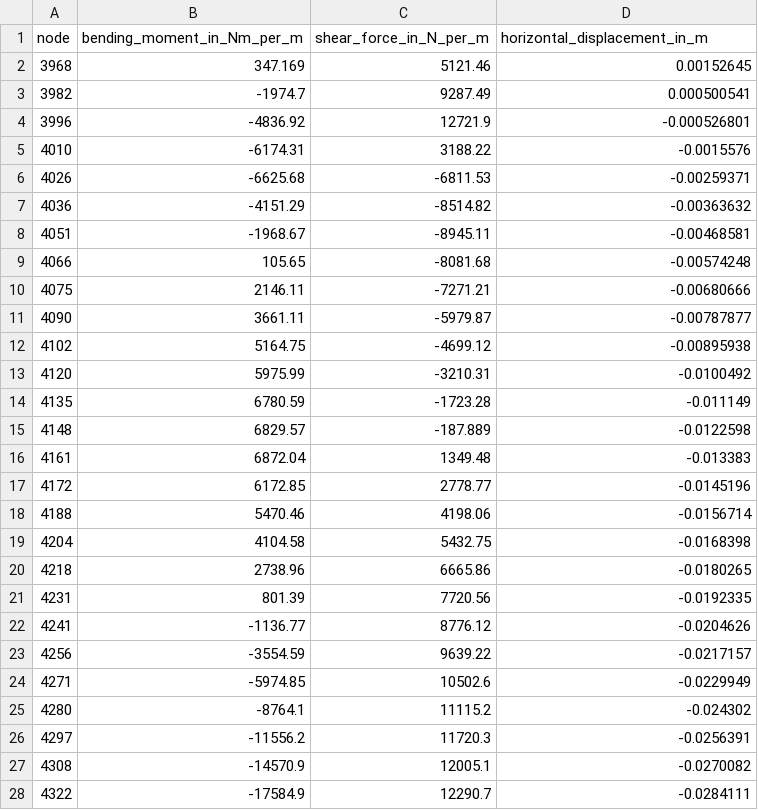
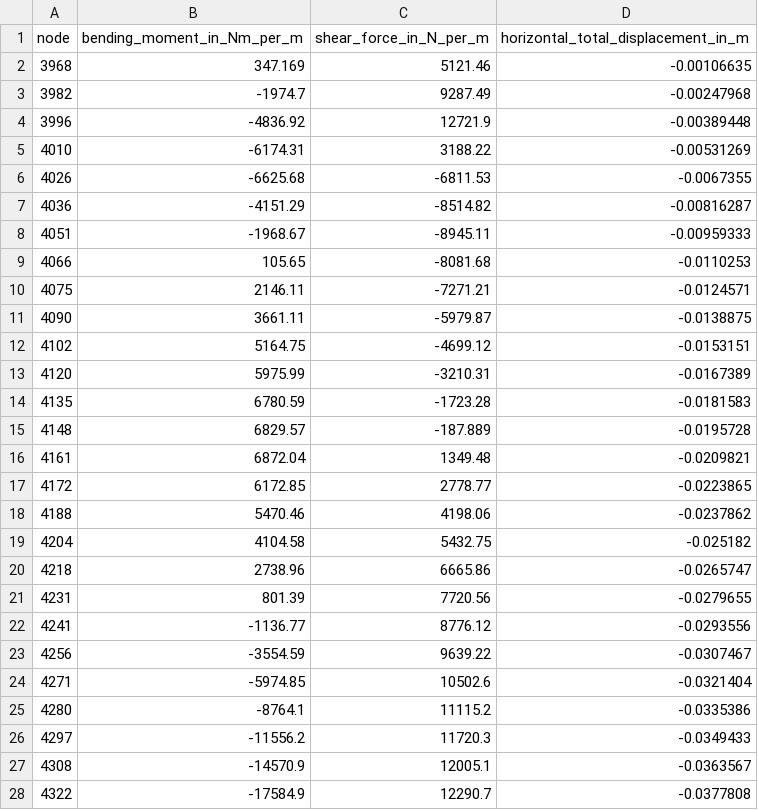
Before and after one commit to Deltares/Kratos-GeoMechanicsApplication-Documentation, a CSV file: kratos-docs/docs/examples/crow_case/KratosCROW_7Stage_MohrCoulomb/4_First_excavation__base_line_wall.csv, drawn as a sheet; only a part is shown; the diff covers the shown part only.

```diff
--- a/kratos-docs/docs/examples/crow_case/KratosCROW_7Stage_MohrCoulomb/4_First_excavation__base_line_wall.csv
+++ b/kratos-docs/docs/examples/crow_case/KratosCROW_7Stage_MohrCoulomb/4_First_excavation__base_line_wall.csv
@@ -1,28 +1,28 @@
-node,bending_moment_in_Nm_per_m,shear_force_in_N_per_m,horizontal_displacement_in_m
-3968,347.169,5121.46,0.00152645
-3982,-1974.7,9287.49,0.000500541
-3996,-4836.92,12721.9,-0.000526801
-4010,-6174.31,3188.22,-0.0015576
-4026,-6625.68,-6811.53,-0.00259371
-4036,-4151.29,-8514.82,-0.00363632
-4051,-1968.67,-8945.11,-0.00468581
-4066,105.65,-8081.68,-0.00574248
-4075,2146.11,-7271.21,-0.00680666
-4090,3661.11,-5979.87,-0.00787877
-4102,5164.75,-4699.12,-0.00895938
-4120,5975.99,-3210.31,-0.0100492
-4135,6780.59,-1723.28,-0.011149
-4148,6829.57,-187.889,-0.0122598
-4161,6872.04,1349.48,-0.013383
-4172,6172.85,2778.77,-0.0145196
-4188,5470.46,4198.06,-0.0156714
-4204,4104.58,5432.75,-0.0168398
-4218,2738.96,6665.86,-0.0180265
-4231,801.39,7720.56,-0.0192335
-4241,-1136.77,8776.12,-0.0204626
-4256,-3554.59,9639.22,-0.0217157
-4271,-5974.85,10502.6,-0.0229949
-4280,-8764.1,11115.2,-0.024302
-4297,-11556.2,11720.3,-0.0256391
-4308,-14570.9,12005.1,-0.0270082
-4322,-17584.9,12290.7,-0.0284111
+node,bending_moment_in_Nm_per_m,shear_force_in_N_per_m,horizontal_total_displacement_in_m
+3968,347.169,5121.46,-0.00106635
+3982,-1974.7,9287.49,-0.00247968
+3996,-4836.92,12721.9,-0.00389448
+4010,-6174.31,3188.22,-0.00531269
+4026,-6625.68,-6811.53,-0.0067355
+4036,-4151.29,-8514.82,-0.00816287
+4051,-1968.67,-8945.11,-0.00959333
+4066,105.65,-8081.68,-0.0110253
+4075,2146.11,-7271.21,-0.0124571
+4090,3661.11,-5979.87,-0.0138875
+4102,5164.75,-4699.12,-0.0153151
+4120,5975.99,-3210.31,-0.0167389
+4135,6780.59,-1723.28,-0.0181583
+4148,6829.57,-187.889,-0.0195728
+4161,6872.04,1349.48,-0.0209821
+4172,6172.85,2778.77,-0.0223865
+4188,5470.46,4198.06,-0.0237862
+4204,4104.58,5432.75,-0.025182
+4218,2738.96,6665.86,-0.0265747
+4231,801.39,7720.56,-0.0279655
+4241,-1136.77,8776.12,-0.0293556
+4256,-3554.59,9639.22,-0.0307467
+4271,-5974.85,10502.6,-0.0321404
+4280,-8764.1,11115.2,-0.0335386
+4297,-11556.2,11720.3,-0.0349433
+4308,-14570.9,12005.1,-0.0363567
+4322,-17584.9,12290.7,-0.0377808
```
Also changed, not shown: 26 edited cells elsewhere in this file, kratos-docs/docs/examples/crow_case/KratosCROW_7Stage_MohrCoulomb/3_Wall_installation__base_line_wall.csv, kratos-docs/docs/examples/crow_case/KratosCROW_7Stage_MohrCoulomb/5_Anchor_installation__base_line_wall.csv, 3 other files.
